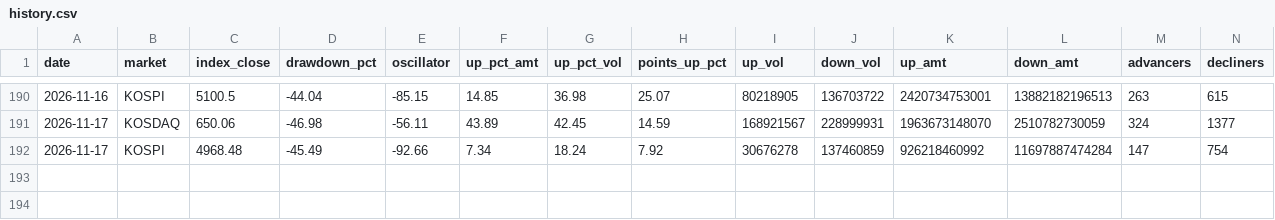
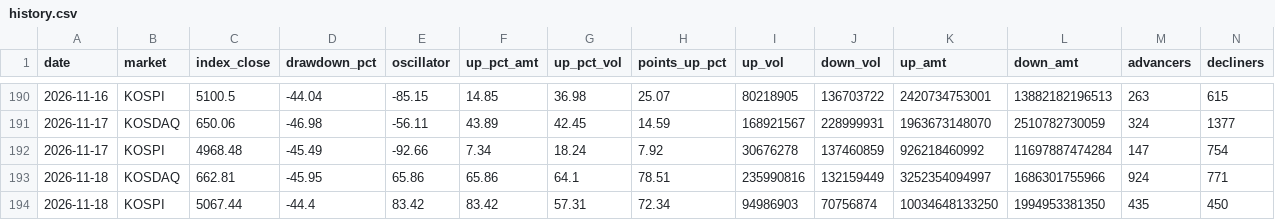
Before and after one commit to alstjdaa-afk/k-panic-monitor, a CSV file: data/history.csv, drawn as a sheet; only a part is shown, gaps mark what is left out; rows hold the shown columns only; the diff names each change by its address in the sheet, - before the commit and + after, or states it on an @@ line.

```diff
--- a/data/history.csv
+++ b/data/history.csv
+row 193: 2026-11-18 | KOSDAQ | 662.81 | -45.95 | 65.86 | 65.86 | 64.1 | 78.51 | 235990816 | 132159449 | 3252354094997 | 1686301755966 | 924 | 771
+row 194: 2026-11-18 | KOSPI | 5067.44 | -44.4 | 83.42 | 83.42 | 57.31 | 72.34 | 94986903 | 70756874 | 10034648133250 | 1994953381350 | 435 | 450
```
